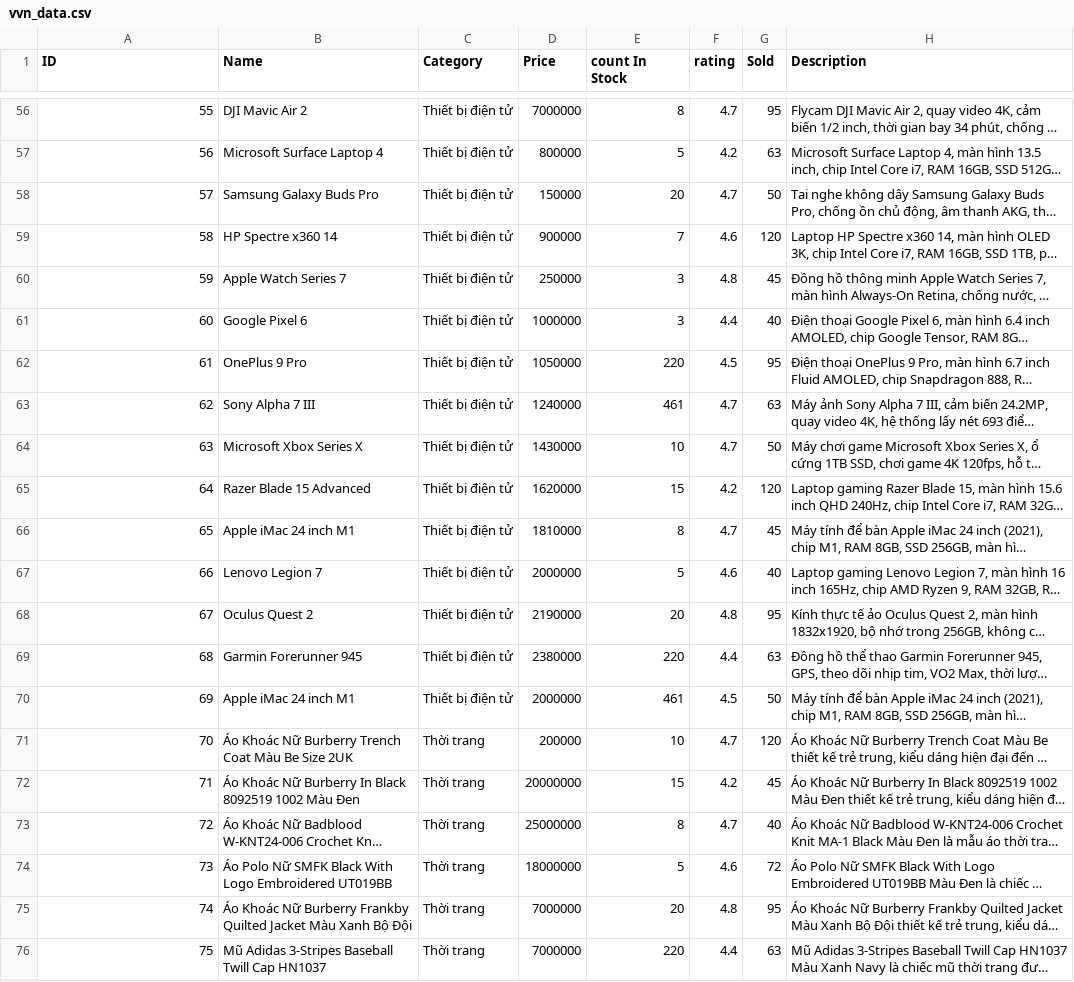
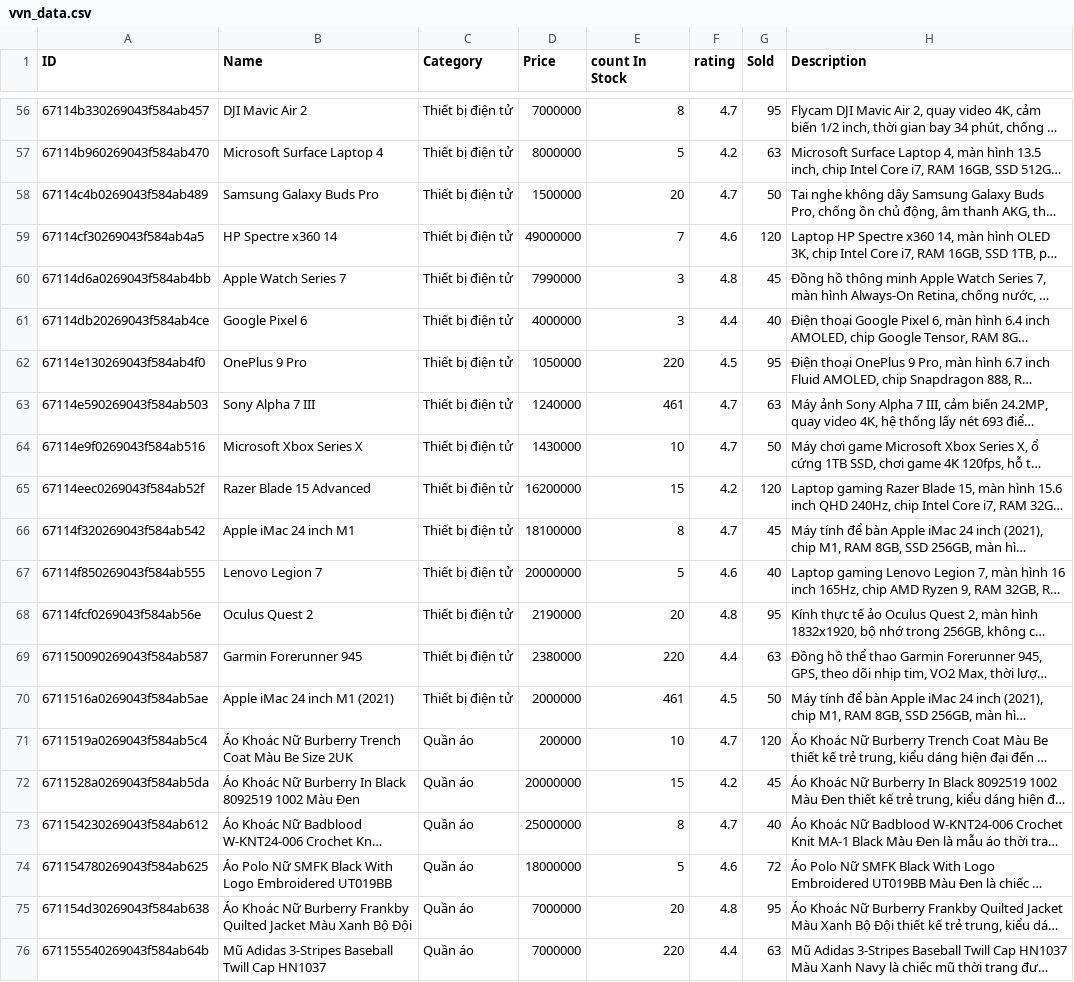
Before and after one commit to HVgiang86/vvn-rag-chatbot, a CSV file: vvn_data.csv, drawn as a sheet; only a part is shown, gaps mark what is left out; long unchanged cells end in …; the diff covers the shown part only; the diff names each change by its address in the sheet, - before the commit and + after, or states it on an @@ line.

```diff
--- a/vvn_data.csv
+++ b/vvn_data.csv
-A56 (ID): 55
+A56 (ID): 67114b330269043f584ab457
-A57 (ID): 56
+A57 (ID): 67114b960269043f584ab470
-D57 (Price): 800000
+D57 (Price): 8000000
-A58 (ID): 57
+A58 (ID): 67114c4b0269043f584ab489
-D58 (Price): 150000
+D58 (Price): 1500000
-A59 (ID): 58
+A59 (ID): 67114cf30269043f584ab4a5
-D59 (Price): 900000
+D59 (Price): 49000000
-A60 (ID): 59
+A60 (ID): 67114d6a0269043f584ab4bb
-D60 (Price): 250000
+D60 (Price): 7990000
-A61 (ID): 60
+A61 (ID): 67114db20269043f584ab4ce
-D61 (Price): 1000000
+D61 (Price): 4000000
-A62 (ID): 61
+A62 (ID): 67114e130269043f584ab4f0
-A63 (ID): 62
+A63 (ID): 67114e590269043f584ab503
-A64 (ID): 63
+A64 (ID): 67114e9f0269043f584ab516
-A65 (ID): 64
+A65 (ID): 67114eec0269043f584ab52f
-D65 (Price): 1620000
+D65 (Price): 16200000
-A66 (ID): 65
+A66 (ID): 67114f320269043f584ab542
-D66 (Price): 1810000
+D66 (Price): 18100000
-A67 (ID): 66
+A67 (ID): 67114f850269043f584ab555
-D67 (Price): 2000000
+D67 (Price): 20000000
-A68 (ID): 67
+A68 (ID): 67114fcf0269043f584ab56e
-A69 (ID): 68
+A69 (ID): 671150090269043f584ab587
-A70 (ID): 69
+A70 (ID): 6711516a0269043f584ab5ae
-B70 (Name): Apple iMac 24 inch M1
+B70 (Name): Apple iMac 24 inch M1 (2021)
-A71 (ID): 70
+A71 (ID): 6711519a0269043f584ab5c4
-C71:C76 (Category): Thời trang
+C71:C76 (Category): Quần áo
-A72 (ID): 71
+A72 (ID): 6711528a0269043f584ab5da
-A73 (ID): 72
+A73 (ID): 671154230269043f584ab612
-A74 (ID): 73
+A74 (ID): 671154780269043f584ab625
-A75 (ID): 74
+A75 (ID): 671154d30269043f584ab638
-A76 (ID): 75
+A76 (ID): 671155540269043f584ab64b
```
Also changed, not shown: 111 edited cells elsewhere in this file, 5 other files.
